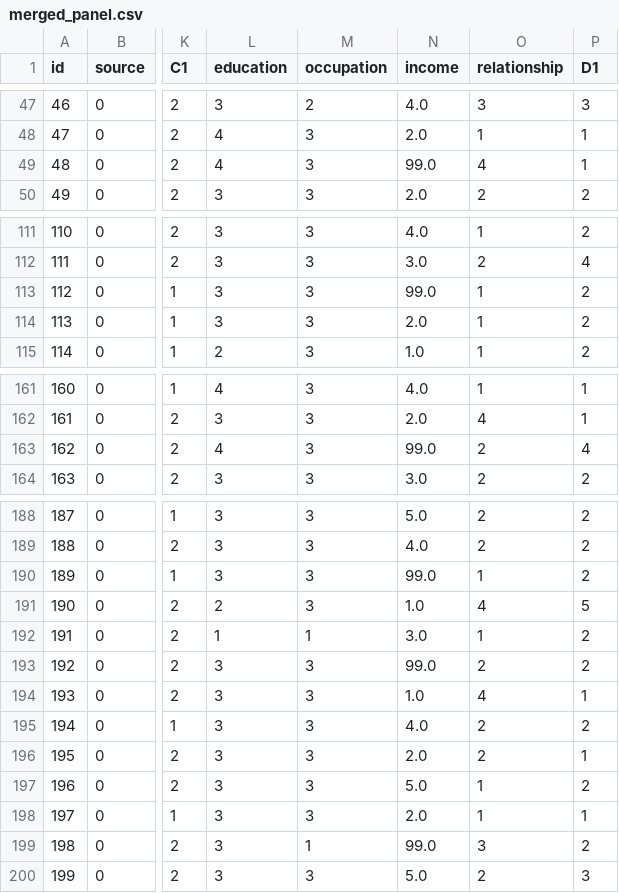
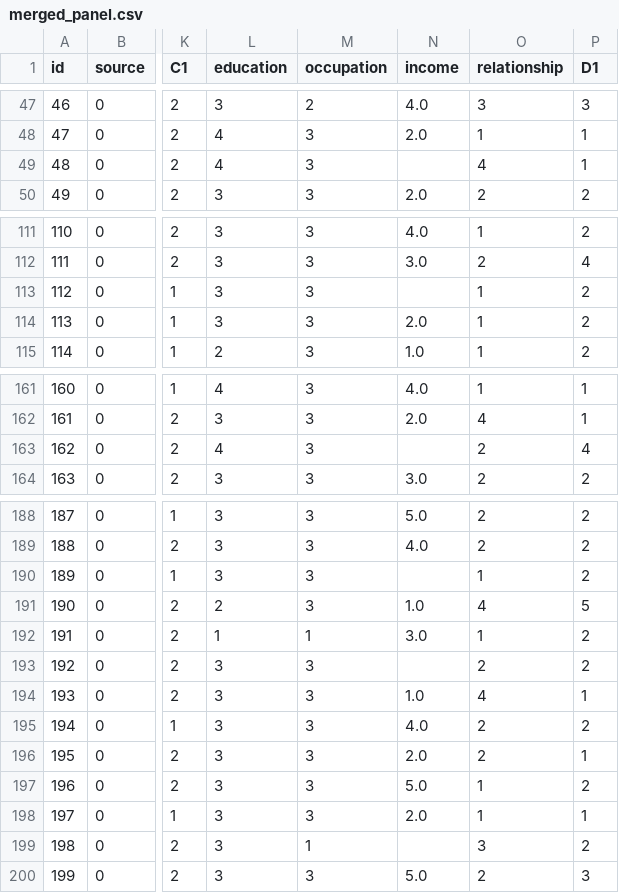
Before and after one commit to mhd-quan/thesis-data-analytics, a CSV file: merged_panel.csv, drawn as a sheet; only a part is shown, gaps mark what is left out; the diff covers the shown part only; the diff names each change by its address in the sheet, - before the commit and + after, or states it on an @@ line.

Commit message:
feat: edit full analysis results, including statistical tables, visual plots, and updated execution logs

```diff
--- a/merged_panel.csv
+++ b/merged_panel.csv
-N49 (income): 99.0
+N49 (income): (empty)
-N113 (income): 99.0
+N113 (income): (empty)
-N163 (income): 99.0
+N163 (income): (empty)
-N190 (income): 99.0
+N190 (income): (empty)
-N193 (income): 99.0
+N193 (income): (empty)
-N199 (income): 99.0
+N199 (income): (empty)
```
Also changed, not shown: 1 edited cell elsewhere in this file, 19 other files.
